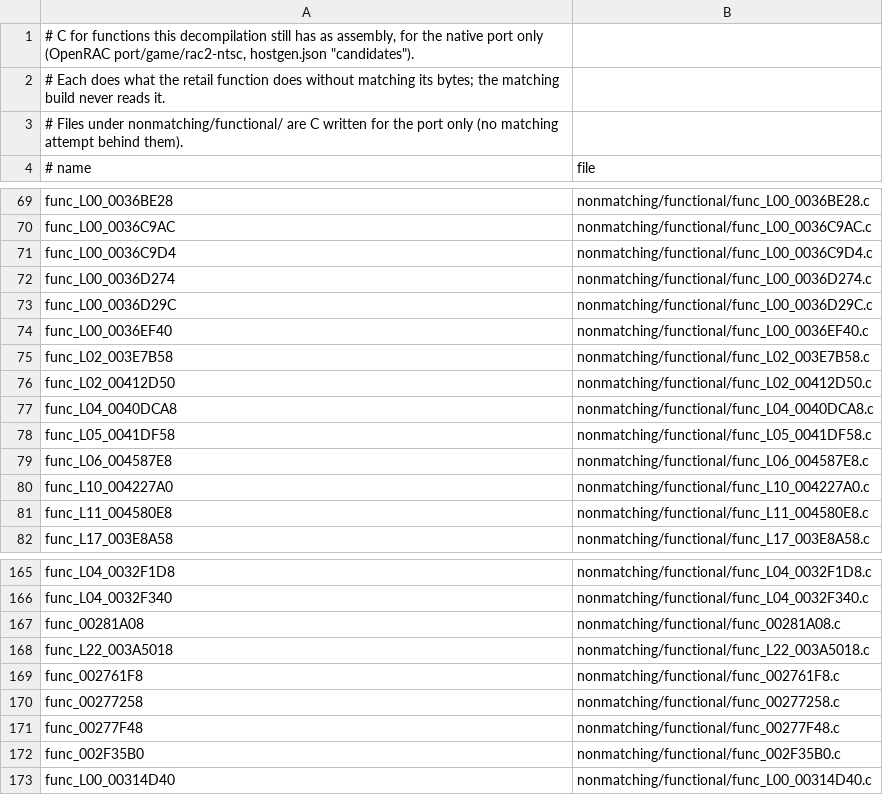
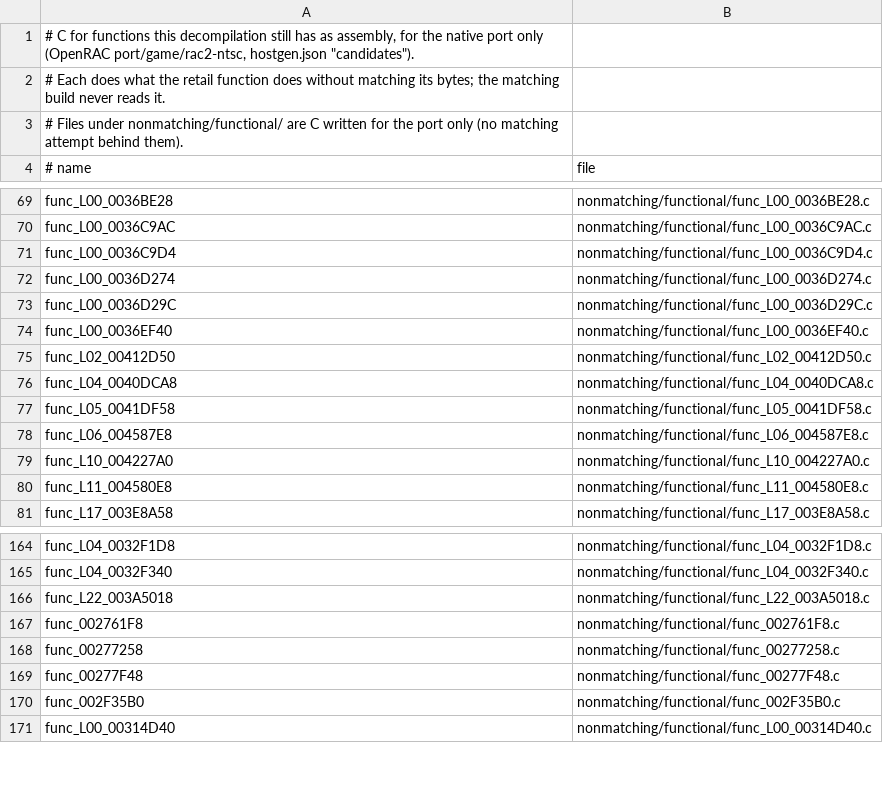
Before and after one commit to OpenRAC/rac2-decomp, a TSV file: nonmatching/functional.tsv, drawn as a sheet; only a part is shown, gaps mark what is left out.

```diff
--- a/nonmatching/functional.tsv
+++ b/nonmatching/functional.tsv
@@ -74,3 +74,2 @@ func_L00_0036D29C	nonmatching/functional/func_L00_0036D29C.c
 func_L00_0036EF40	nonmatching/functional/func_L00_0036EF40.c
-func_L02_003E7B58	nonmatching/functional/func_L02_003E7B58.c
 func_L02_00412D50	nonmatching/functional/func_L02_00412D50.c
@@ -166,3 +165,2 @@ func_L04_0032F1D8	nonmatching/functional/func_L04_0032F1D8.c
 func_L04_0032F340	nonmatching/functional/func_L04_0032F340.c
-func_00281A08	nonmatching/functional/func_00281A08.c
 func_L22_003A5018	nonmatching/functional/func_L22_003A5018.c
```
Also changed, not shown: 44 other files.
